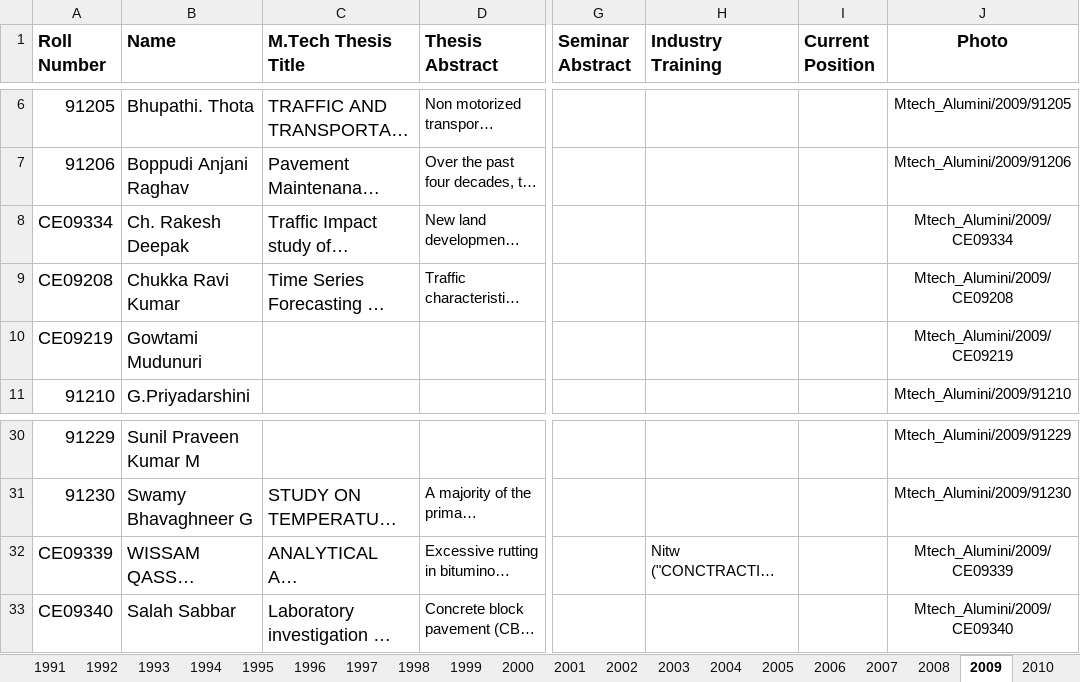
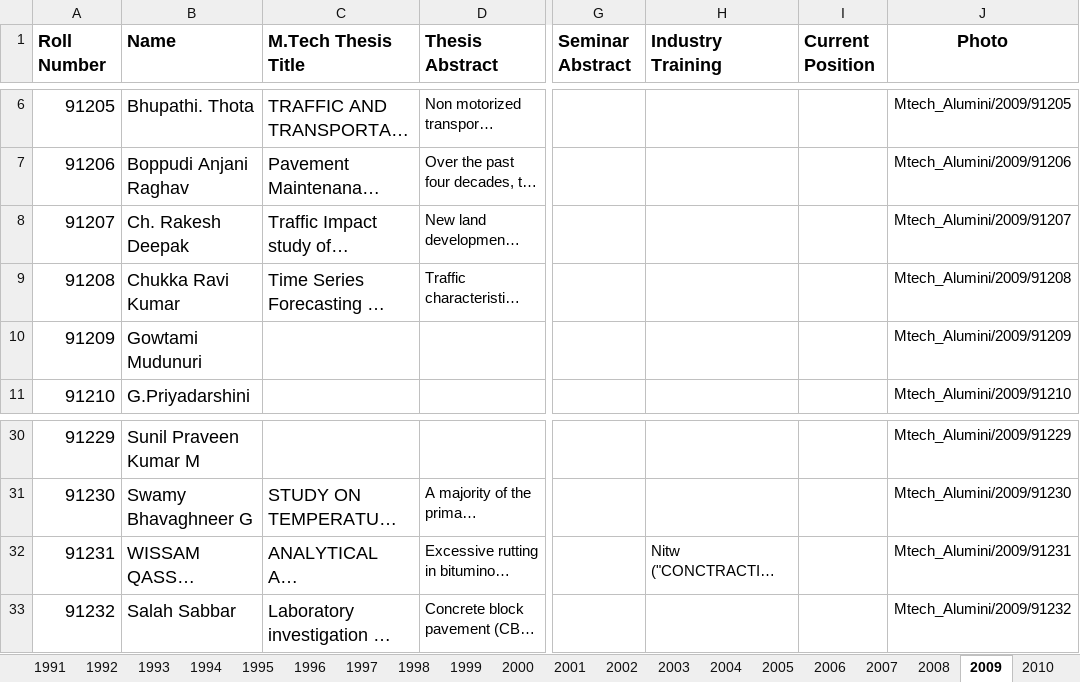
Before and after one commit to varun8074/NITW-Transportation-Division, an Excel workbook: excels/M-Tech_Alumini.xlsx, sheet 2009, drawn as a sheet; only a part is shown, gaps mark what is left out; long unchanged cells end in …; values as stored, in another font and other column widths than the file's, no borders; the diff names each change by its address in the sheet, - before the commit and + after, or states it on an @@ line.

Commit message:
updated mtech data and removed fulltime tag

```diff
--- a/excels/M-Tech_Alumini.xlsx (sheet 2009)
+++ b/excels/M-Tech_Alumini.xlsx (sheet 2009)
-A8 (Roll Number): CE09334
+A8 (Roll Number): 91207
-J8 (Photo): Mtech_Alumini/2009/CE09334
+J8 (Photo): Mtech_Alumini/2009/91207
-A9 (Roll Number): CE09208
+A9 (Roll Number): 91208
-J9 (Photo): Mtech_Alumini/2009/CE09208
+J9 (Photo): Mtech_Alumini/2009/91208
-A10 (Roll Number): CE09219
+A10 (Roll Number): 91209
-J10 (Photo): Mtech_Alumini/2009/CE09219
+J10 (Photo): Mtech_Alumini/2009/91209
-A32 (Roll Number): CE09339
+A32 (Roll Number): 91231
-J32 (Photo): Mtech_Alumini/2009/CE09339
+J32 (Photo): Mtech_Alumini/2009/91231
-A33 (Roll Number): CE09340
+A33 (Roll Number): 91232
-J33 (Photo): Mtech_Alumini/2009/CE09340
+J33 (Photo): Mtech_Alumini/2009/91232
```
Also changed, not shown: sheet 2008, sheet 2006, sheet 2004, sheet 2007, sheet 2003, sheet 2001, 3 more sheets, hidden cells, 1 other file.
